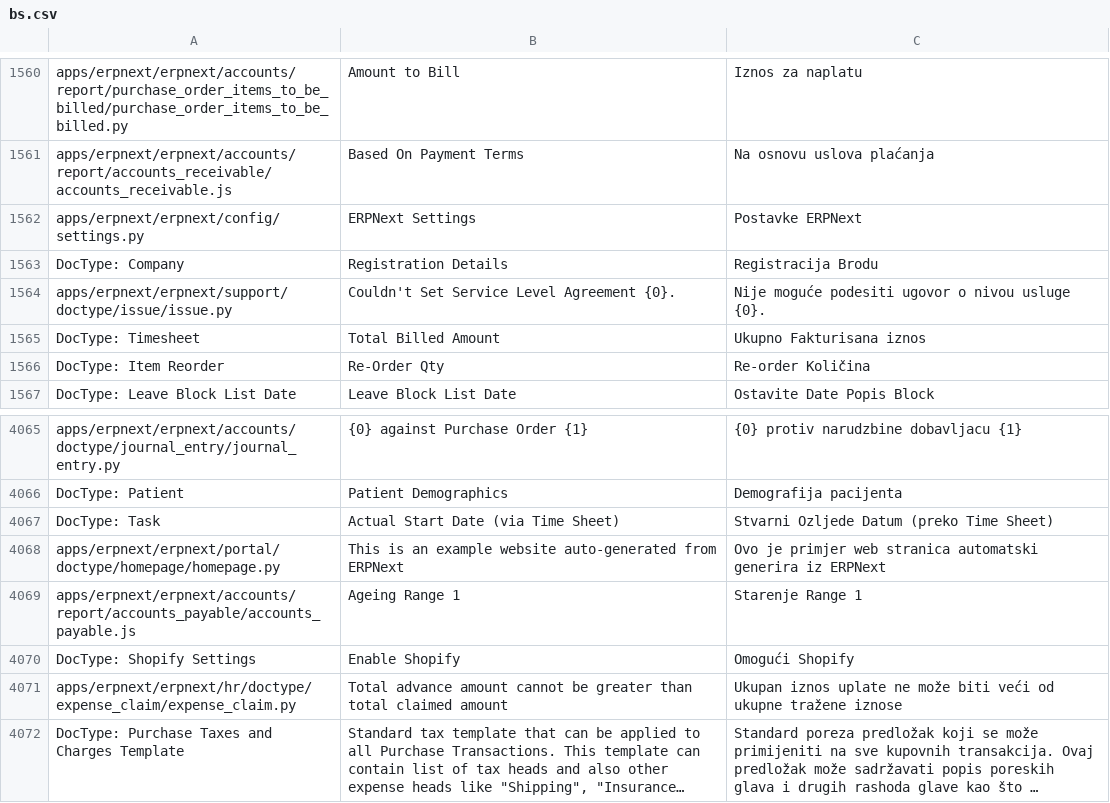
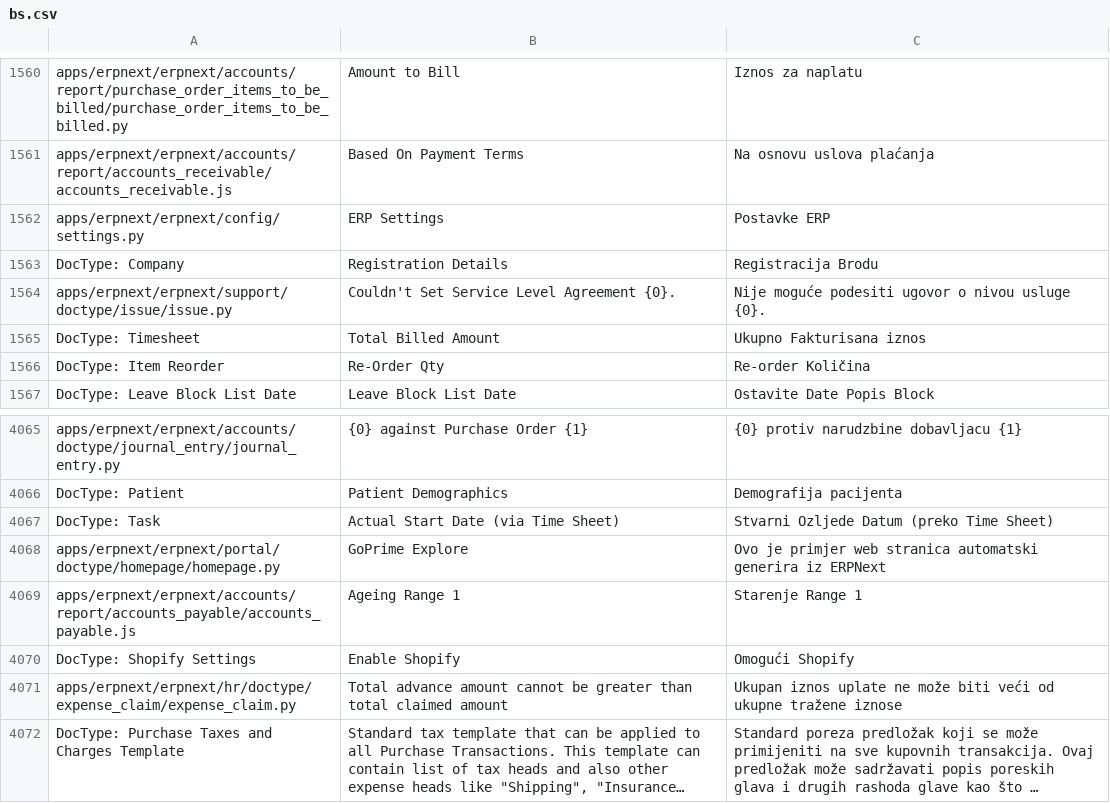
Before and after one commit to go-prime/erpnext, a CSV file: erpnext/translations/bs.csv, drawn as a sheet; only a part is shown, gaps mark what is left out; long unchanged cells end in ….

```diff
--- a/erpnext/translations/bs.csv
+++ b/erpnext/translations/bs.csv
@@ -1605,3 +1605,3 @@ apps/erpnext/erpnext/accounts/report/purchase_order_items_to_be_billed/purchase_
 apps/erpnext/erpnext/accounts/report/accounts_receivable/accounts_receivable.js,Based On Payment Terms,Na osnovu uslova plaćanja
-apps/erpnext/erpnext/config/settings.py,ERPNext Settings,Postavke ERPNext
+apps/erpnext/erpnext/config/settings.py,ERP Settings,Postavke ERP
 DocType: Company,Registration Details,Registracija Brodu
@@ -4137,3 +4137,3 @@ DocType: Patient,Patient Demographics,Demografija pacijenta
 DocType: Task,Actual Start Date (via Time Sheet),Stvarni Ozljede Datum (preko Time Sheet)
-apps/erpnext/erpnext/portal/doctype/homepage/homepage.py,This is an example website auto-generated from ERPNext,Ovo je primjer web stranica automatski generira iz ERPNext
+apps/erpnext/erpnext/portal/doctype/homepage/homepage.py,GoPrime Explore,Ovo je primjer web stranica automatski generira iz ERPNext
 apps/erpnext/erpnext/accounts/report/accounts_payable/accounts_payable.js,Ageing Range 1,Starenje Range 1
```
Also changed, not shown: erpnext/translations/af.csv, erpnext/translations/am.csv, 29 other files.
